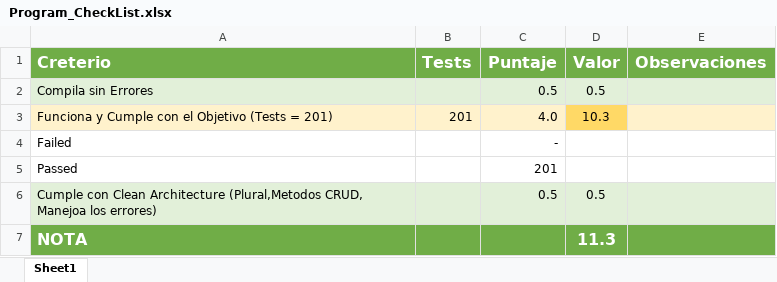
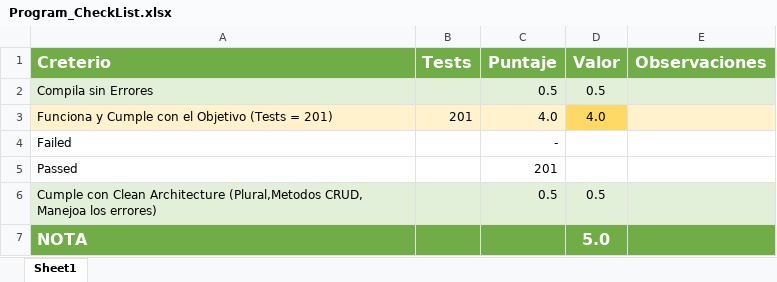
Before and after one commit to Jucer74/ServicesDevelopment, an Excel workbook: Proyecto/Program_CheckList.xlsx, sheet Sheet1, drawn as a sheet; values as stored, in another font and other column widths than the file's, no borders; conditional formats not drawn; the diff names each change by its address in the sheet, - before the commit and + after, or states it on an @@ line.

Commit message:
Update Program_CheckList.xlsx

```diff
--- a/Proyecto/Program_CheckList.xlsx (sheet Sheet1)
+++ b/Proyecto/Program_CheckList.xlsx (sheet Sheet1)
-D3 (Valor): 10.3
+D3 (Valor): 4.0
-D7 (Valor): 11.3
+D7 (Valor): 5.0
```
